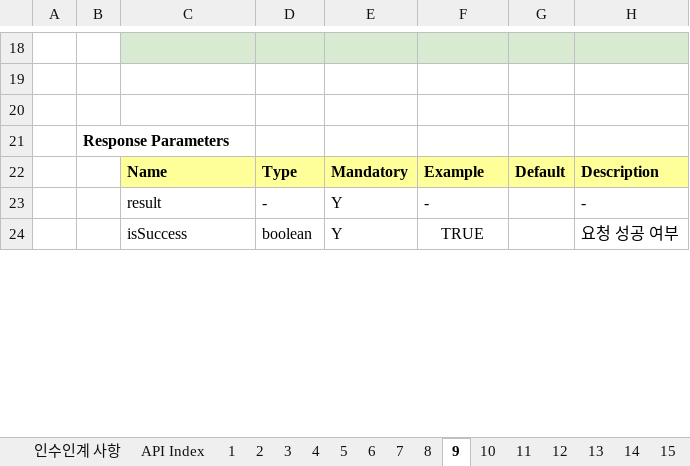
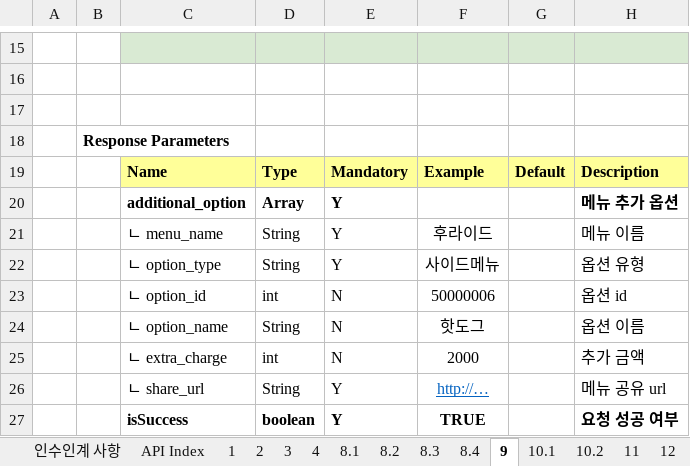
Before and after one commit to rltn2121/yogiyo_clone_APIServer, an Excel workbook: 요기요 API.xlsx, sheet 9, drawn as a sheet; only a part is shown, gaps mark what is left out; values as stored, in another font and other column widths than the file's, no borders; removed rows and columns are numbered as before the commit, all else as after; the diff covers the shown part only; the diff names each change by its address in the sheet, - before the commit and + after, or states it on an @@ line.

```diff
--- a/요기요 API.xlsx (sheet 9)
+++ b/요기요 API.xlsx (sheet 9)
-sheet tab: 5
+sheet tab: 8.1
-sheet tab: 7
+sheet tab: 10.1
-sheet tab: 6
-sheet tab: 8
-sheet tab: 10
+sheet tab: 8.2
+sheet tab: 8.3
+sheet tab: 8.4
+sheet tab: 10.2
@@ sheet tab order changed: 인수인계 사항 | API Index | 1 | 2 | 3 | 4 | 8.1 | 8.2 | 8.3 | 8.4 | 9 | 10.1 | 10.2 | 11 | 12 @@
-row 23:  |  | result | - | Y | - |  | -
+row 20:  |  | additional_option | Array | Y |  |  | 메뉴 추가 옵션
+row 21:  |  | ㄴ menu_name | String | Y | 후라이드 |  | 메뉴 이름
+row 22:  |  | ㄴ option_type | String | Y | 사이드메뉴 |  | 옵션 유형
+row 23:  |  | ㄴ option_id | int | N | 50000006 |  | 옵션 id
+row 24:  |  | ㄴ option_name | String | N | 핫도그 |  | 옵션 이름
+row 25:  |  | ㄴ extra_charge | int | N | 2000 |  | 추가 금액
+row 26:  |  | ㄴ share_url | String | Y | http://… |  | 메뉴 공유 url
-C27:F27 bold: off
+C27:F27 bold: on
-H27 bold: off
+H27 bold: on
```
Also changed, not shown: 5 added rows, 6 removed rows, 7 edited cells and cell formats elsewhere in this sheet, sheet 8.1, sheet API Index, sheet 11, sheet 3, sheet 12, sheet 15, 15 more sheets, other sheet tabs, formulas that keep their value, 3 other files.
